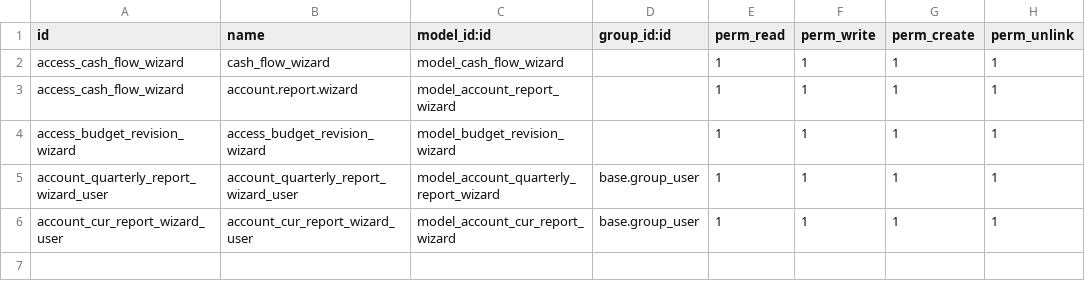
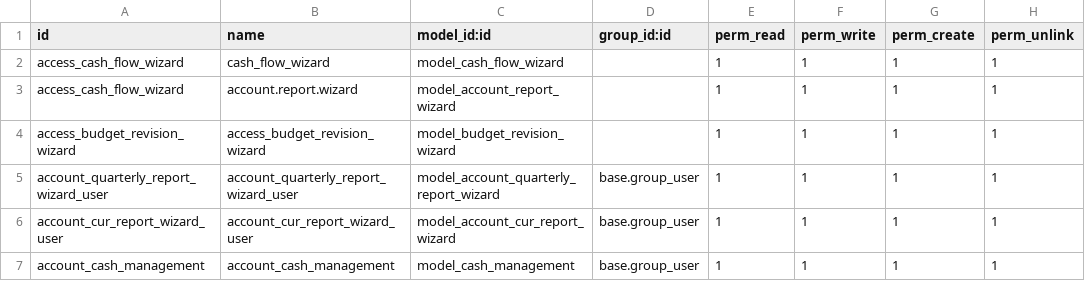
Before and after one commit to pmpmpeter/odooekara, a CSV file: accounts_extended/security/ir.model.access.csv, drawn as a sheet.

Commit message:
Cash management

```diff
--- a/accounts_extended/security/ir.model.access.csv
+++ b/accounts_extended/security/ir.model.access.csv
@@ -6 +6,2 @@ account_quarterly_report_wizard_user,account_quarterly_report_wizard_user,model_
 account_cur_report_wizard_user,account_cur_report_wizard_user,model_account_cur_report_wizard,base.group_user,1,1,1,1
+account_cash_management,account_cash_management,model_cash_management,base.group_user,1,1,1,1
```
Also changed, not shown: 7 other files.
